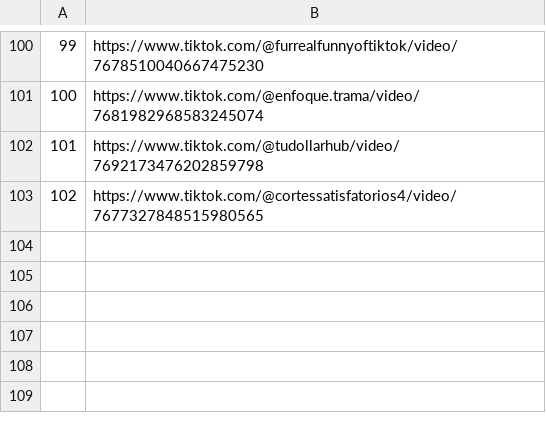
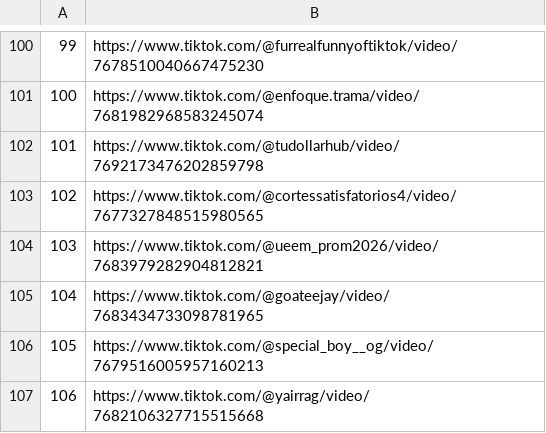
Before and after one commit to jesus18320/tiktok-viral-bot, a CSV file: videos_virales.csv, drawn as a sheet; only a part is shown, gaps mark what is left out; the diff names each change by its address in the sheet, - before the commit and + after, or states it on an @@ line.

```diff
--- a/videos_virales.csv
+++ b/videos_virales.csv
+row 104: 103 | https://www.tiktok.com/@ueem_prom2026/video/7683979282904812821
+row 105: 104 | https://www.tiktok.com/@goateejay/video/7683434733098781965
+row 106: 105 | https://www.tiktok.com/@special_boy__og/video/7679516005957160213
+row 107: 106 | https://www.tiktok.com/@yairrag/video/7682106327715515668
```
